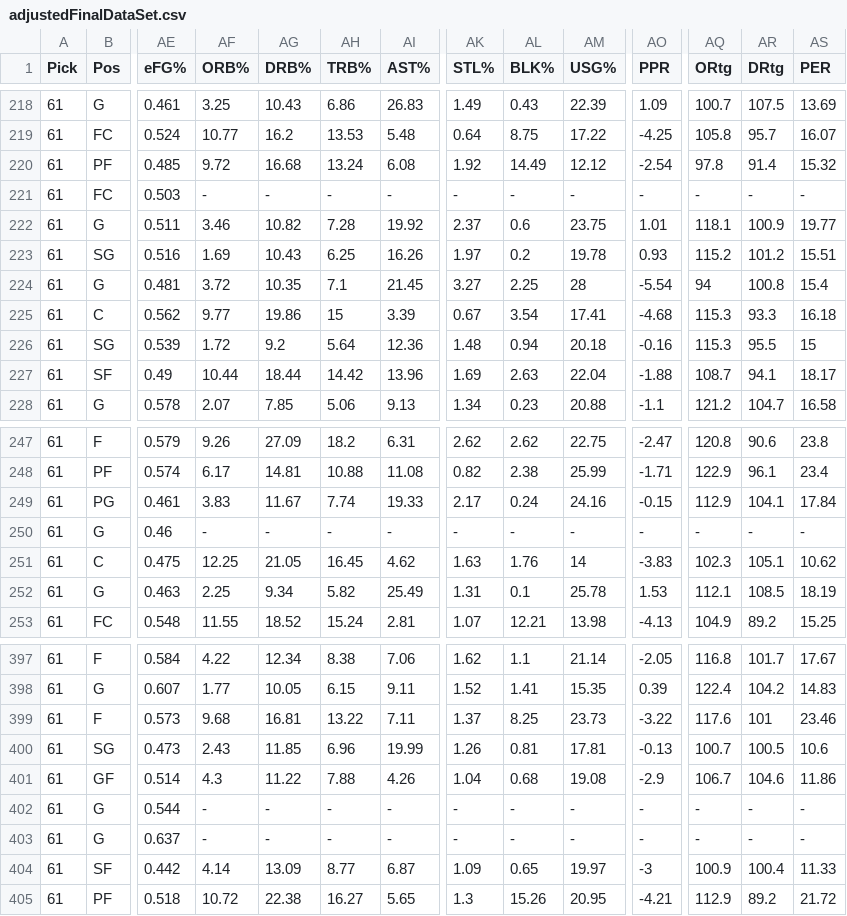
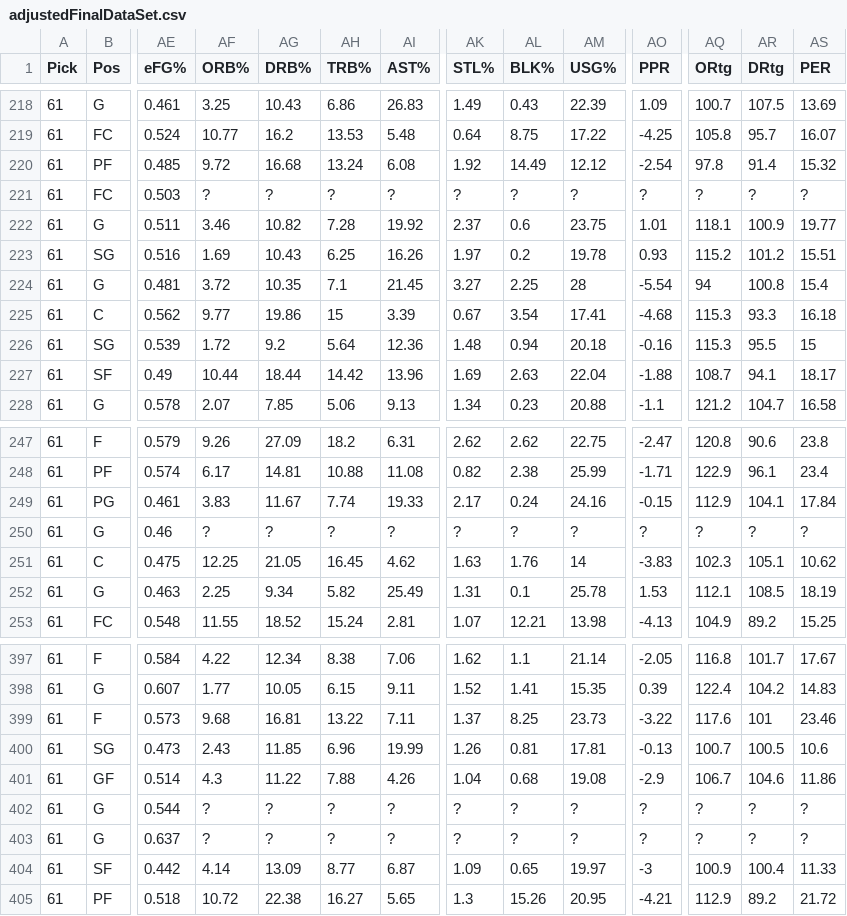
Before and after one commit to KevinHillyard/NBA_Draft_Projections_Project, a CSV file: files/adjustedFinalDataSet.csv, drawn as a sheet; only a part is shown, gaps mark what is left out; the diff covers the shown part only; the diff names each change by its address in the sheet, - before the commit and + after, or states it on an @@ line.

```diff
--- a/files/adjustedFinalDataSet.csv
+++ b/files/adjustedFinalDataSet.csv
-AF221 (ORB%): -
+AF221 (ORB%): ?
-AG221 (DRB%): -
+AG221 (DRB%): ?
-AH221 (TRB%): -
+AH221 (TRB%): ?
-AI221 (AST%): -
+AI221 (AST%): ?
-AK221 (STL%): -
+AK221 (STL%): ?
-AL221 (BLK%): -
+AL221 (BLK%): ?
-AM221 (USG%): -
+AM221 (USG%): ?
-AO221 (PPR): -
+AO221 (PPR): ?
-AQ221 (ORtg): -
+AQ221 (ORtg): ?
-AR221 (DRtg): -
+AR221 (DRtg): ?
-AS221 (PER): -
+AS221 (PER): ?
-AF250 (ORB%): -
+AF250 (ORB%): ?
-AG250 (DRB%): -
+AG250 (DRB%): ?
-AH250 (TRB%): -
+AH250 (TRB%): ?
-AI250 (AST%): -
+AI250 (AST%): ?
-AK250 (STL%): -
+AK250 (STL%): ?
-AL250 (BLK%): -
+AL250 (BLK%): ?
-AM250 (USG%): -
+AM250 (USG%): ?
-AO250 (PPR): -
+AO250 (PPR): ?
-AQ250 (ORtg): -
+AQ250 (ORtg): ?
-AR250 (DRtg): -
+AR250 (DRtg): ?
-AS250 (PER): -
+AS250 (PER): ?
-AF402:AF403 (ORB%): -
+AF402:AF403 (ORB%): ?
-AG402:AG403 (DRB%): -
+AG402:AG403 (DRB%): ?
-AH402:AH403 (TRB%): -
+AH402:AH403 (TRB%): ?
-AI402:AI403 (AST%): -
+AI402:AI403 (AST%): ?
-AK402:AK403 (STL%): -
+AK402:AK403 (STL%): ?
-AL402:AL403 (BLK%): -
+AL402:AL403 (BLK%): ?
-AM402:AM403 (USG%): -
+AM402:AM403 (USG%): ?
-AO402:AO403 (PPR): -
+AO402:AO403 (PPR): ?
-AQ402:AQ403 (ORtg): -
+AQ402:AQ403 (ORtg): ?
-AR402:AR403 (DRtg): -
+AR402:AR403 (DRtg): ?
-AS402:AS403 (PER): -
+AS402:AS403 (PER): ?
```
Also changed, not shown: 150 edited cells elsewhere in this file.
